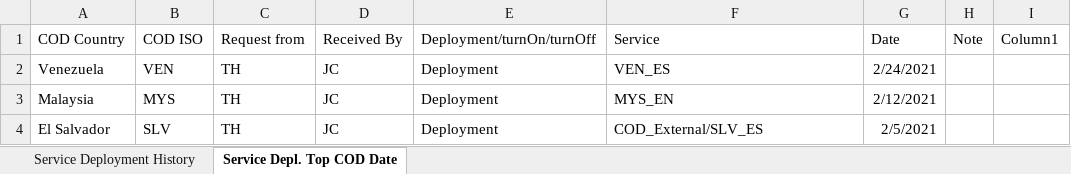
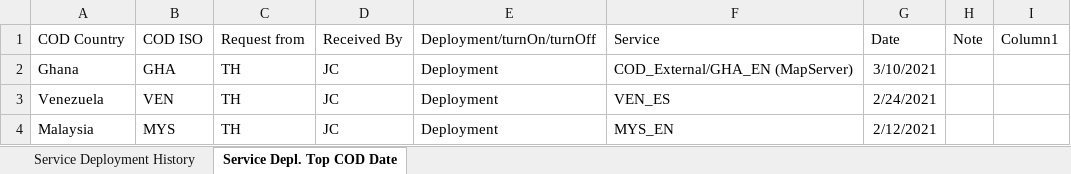
Before and after one commit to UGA-ITOSHumanitarianGIS/mapservicedoc, an Excel workbook: Data/CODServiceDeploymentStatus.xlsx, sheet Service Depl. Top COD Date, drawn as a sheet; only a part is shown; the shorter side is filled out with more unchanged rows; values as stored, in another font and other column widths than the file's, no borders; table styles not drawn; the diff names each change by its address in the sheet, - before the commit and + after, or states it on an @@ line.

Commit message:
Update CODServiceDeploymentStatus.xlsx
Ghana live services

```diff
--- a/Data/CODServiceDeploymentStatus.xlsx (sheet Service Depl. Top COD Date)
+++ b/Data/CODServiceDeploymentStatus.xlsx (sheet Service Depl. Top COD Date)
+row 2: Ghana | GHA | TH | JC | Deployment | COD_External/GHA_EN (MapServer) | 3/10/2021
```
Also changed, not shown: sheet Service Deployment History.
